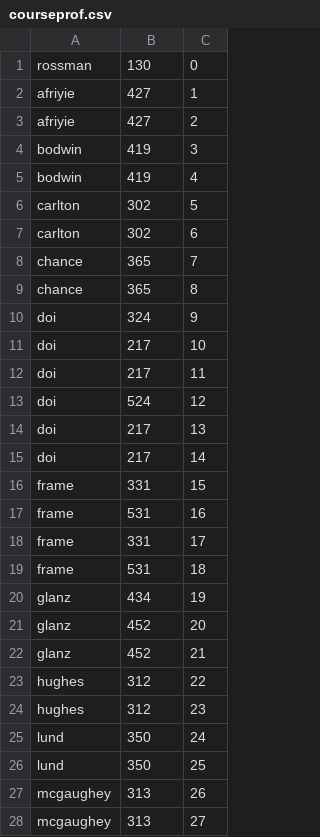
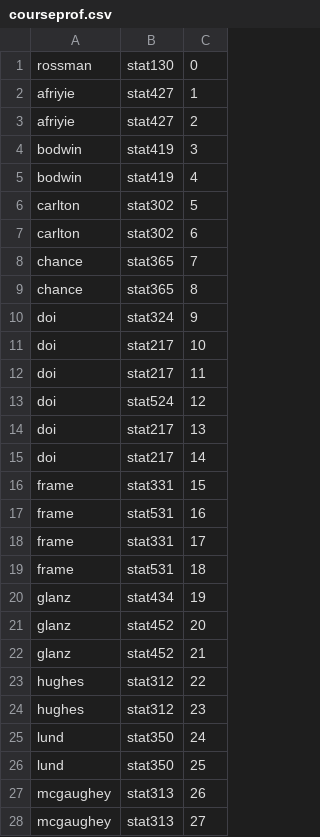
Before and after one commit to jpatel26/statCoursesBot, a CSV file: LoadData/courseprof.csv, drawn as a sheet; only a part is shown; the diff covers the shown part only.

```diff
--- a/LoadData/courseprof.csv
+++ b/LoadData/courseprof.csv
@@ -1,28 +1,28 @@
-rossman,130,0
-afriyie,427,1
-afriyie,427,2
-bodwin,419,3
-bodwin,419,4
-carlton,302,5
-carlton,302,6
-chance,365,7
-chance,365,8
-doi,324,9
-doi,217,10
-doi,217,11
-doi,524,12
-doi,217,13
-doi,217,14
-frame,331,15
-frame,531,16
-frame,331,17
-frame,531,18
-glanz,434,19
-glanz,452,20
-glanz,452,21
-hughes,312,22
-hughes,312,23
-lund,350,24
-lund,350,25
-mcgaughey,313,26
-mcgaughey,313,27
+rossman,stat130,0
+afriyie,stat427,1
+afriyie,stat427,2
+bodwin,stat419,3
+bodwin,stat419,4
+carlton,stat302,5
+carlton,stat302,6
+chance,stat365,7
+chance,stat365,8
+doi,stat324,9
+doi,stat217,10
+doi,stat217,11
+doi,stat524,12
+doi,stat217,13
+doi,stat217,14
+frame,stat331,15
+frame,stat531,16
+frame,stat331,17
+frame,stat531,18
+glanz,stat434,19
+glanz,stat452,20
+glanz,stat452,21
+hughes,stat312,22
+hughes,stat312,23
+lund,stat350,24
+lund,stat350,25
+mcgaughey,stat313,26
+mcgaughey,stat313,27
```
Also changed, not shown: 71 edited cells elsewhere in this file, LoadData/course_req.csv, LoadData/courses.csv, 11 other files.
